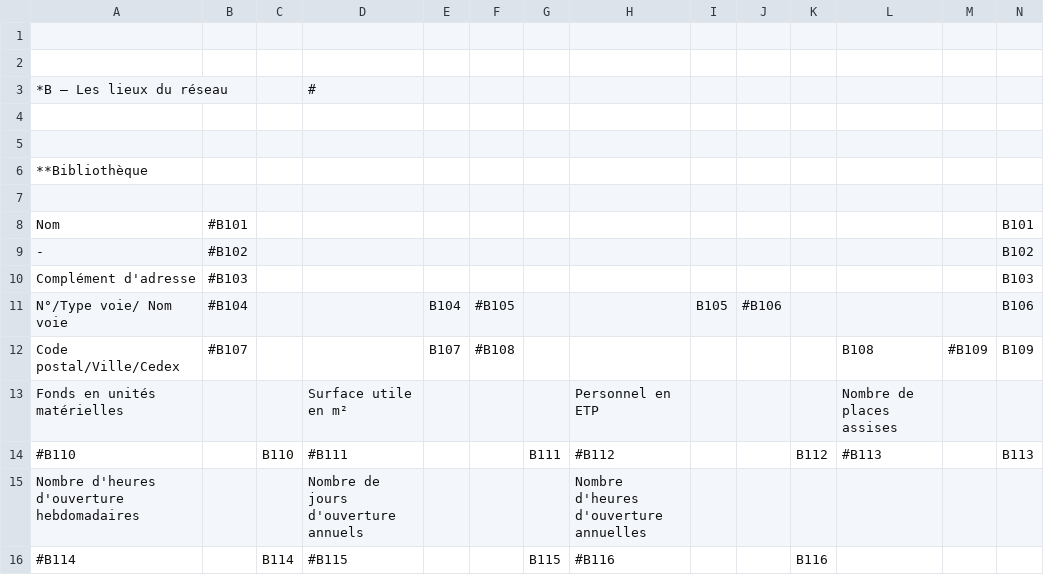
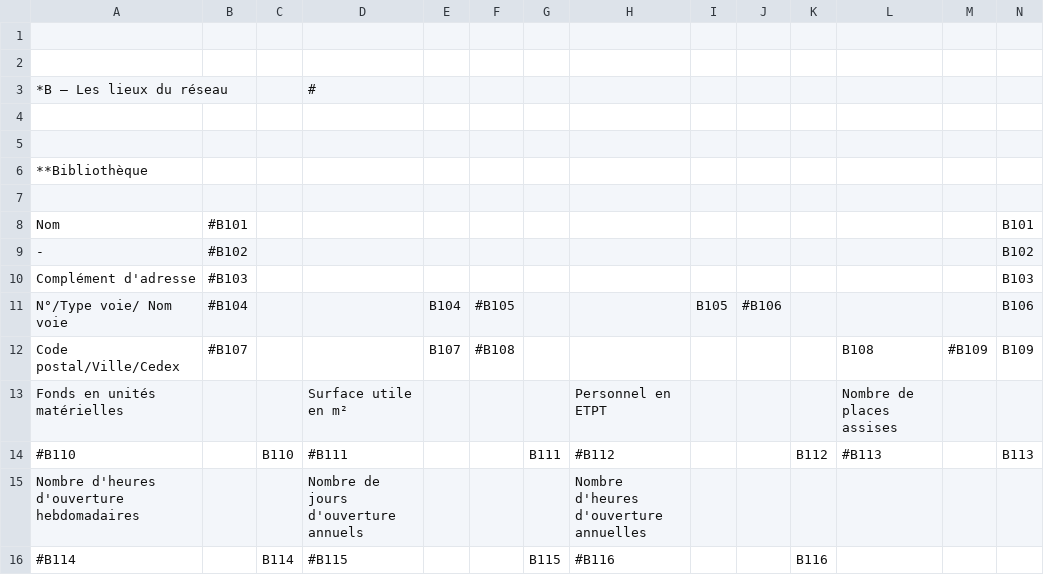
Before and after one commit to bearstech/iscrib, a CSV file: ui/scrib2009/PageB.table.csv, drawn as a sheet.

```diff
--- a/ui/scrib2009/PageB.table.csv
+++ b/ui/scrib2009/PageB.table.csv
@@ -12,3 +12,3 @@
 "Code postal/Ville/Cedex","#B107",,,"B107","#B108",,,,,,"B108","#B109","B109"
-"Fonds en unités matérielles",,,"Surface utile en m²",,,,"Personnel en ETP",,,,"Nombre de places assises",,
+"Fonds en unités matérielles",,,"Surface utile en m²",,,,"Personnel en ETPT",,,,"Nombre de places assises",,
 "#B110",,"B110","#B111",,,"B111"," #B112",,,"B112","#B113",,"B113"
```
Also changed, not shown: ui/scrib2009/schema-bm.csv.
